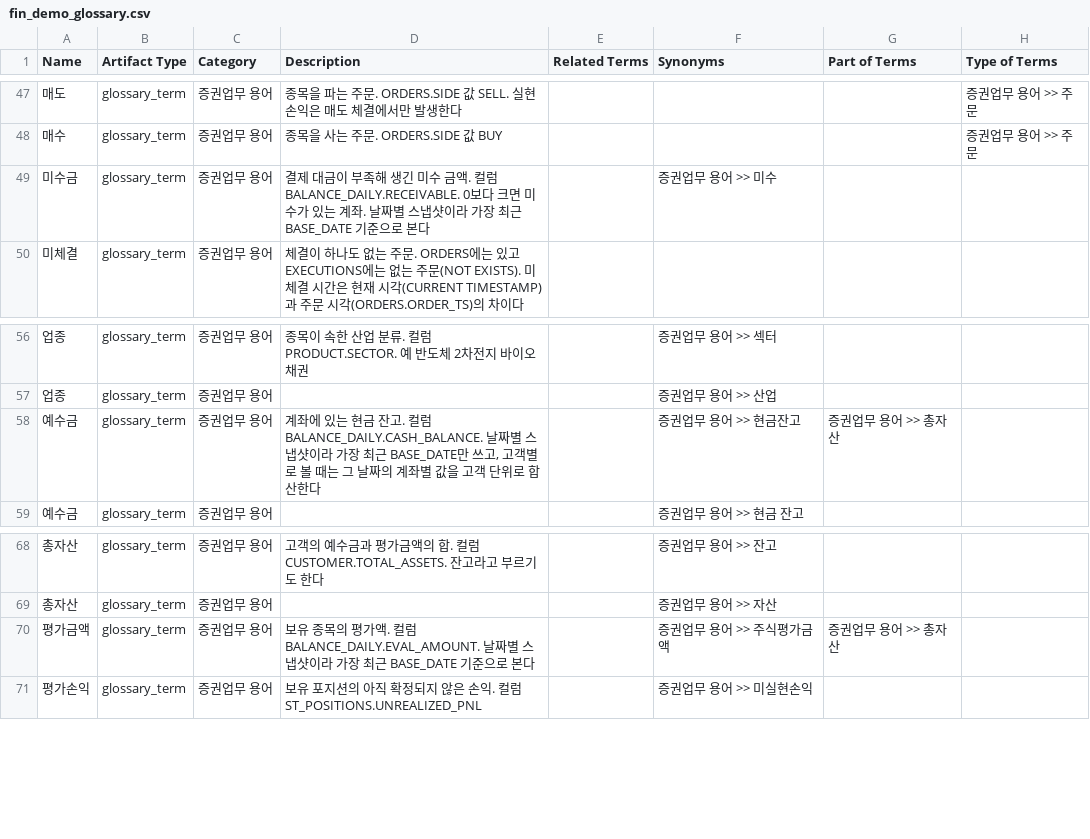
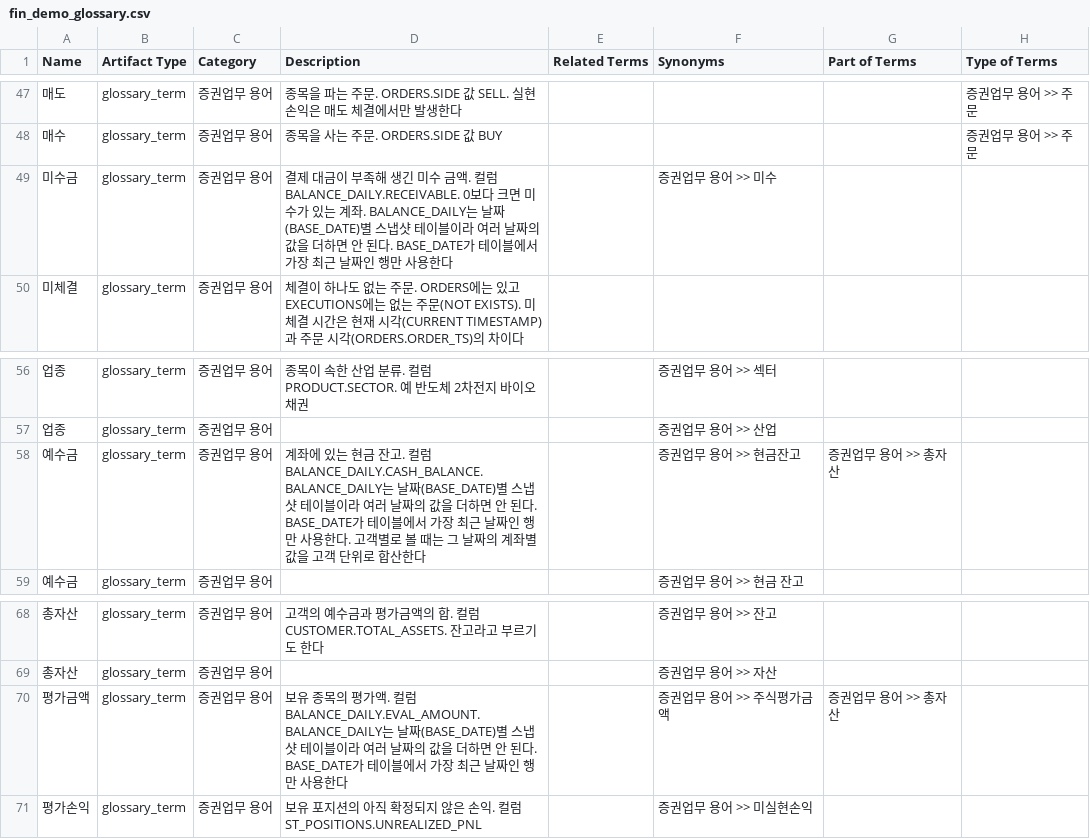
Before and after one commit to parkjiyon7/NL2SQL, a CSV file: option_b_watsonxdata/glossary/fin_demo_glossary.csv, drawn as a sheet; only a part is shown, gaps mark what is left out; the diff names each change by its address in the sheet, - before the commit and + after, or states it on an @@ line.

```diff
--- a/option_b_watsonxdata/glossary/fin_demo_glossary.csv
+++ b/option_b_watsonxdata/glossary/fin_demo_glossary.csv
-D49 (Description): …계좌. 날짜별 스냅샷이라 가장 최근 BASE_DATE 기준으로 본다
+D49 (Description): …계좌. BALANCE_DAILY는 날짜(BASE_DATE)별 스냅샷 테이블이라 여러 날짜의 값을 더하면 안 된다. BASE_DATE가 테이블에서 가장 최근 날짜인 행만 사용한다
-D58 (Description): …컬럼 BALANCE_DAILY.CASH_BALANCE. 날짜별 스냅샷이라 가장 최근 BASE_DATE만 쓰고, 고객별로…
+D58 (Description): …컬럼 BALANCE_DAILY.CASH_BALANCE. BALANCE_DAILY는 날짜(BASE_DATE)별 스냅샷 테이블이라 여러 날짜의 값을 더하면 안 된다. BASE_DATE가 테이블에서 가장 최근 날짜인 행만 사용한다. 고객별로…
-D70 (Description): …컬럼 BALANCE_DAILY.EVAL_AMOUNT. 날짜별 스냅샷이라 가장 최근 BASE_DATE 기준으로 본다
+D70 (Description): …컬럼 BALANCE_DAILY.EVAL_AMOUNT. BALANCE_DAILY는 날짜(BASE_DATE)별 스냅샷 테이블이라 여러 날짜의 값을 더하면 안 된다. BASE_DATE가 테이블에서 가장 최근 날짜인 행만 사용한다
```
Also changed, not shown: 7 other files.
